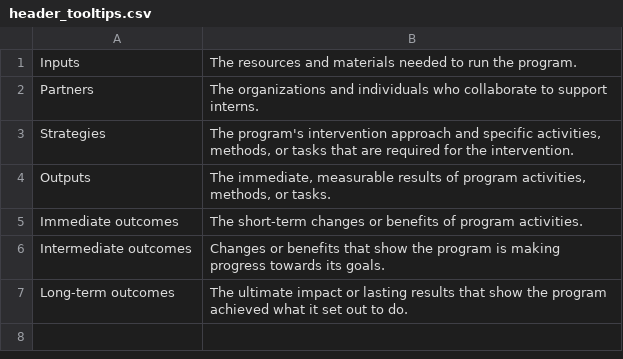
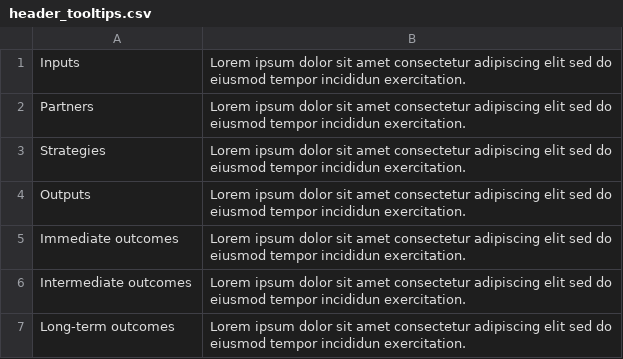
Before and after one commit to januaryadvisors/purpose-built-dashboard, a CSV file: data/header_tooltips.csv, drawn as a sheet.

```diff
--- a/data/header_tooltips.csv
+++ b/data/header_tooltips.csv
@@ -1,7 +1,7 @@
-Inputs,The resources and materials needed to run the program.
-Partners,The organizations and individuals who collaborate to support interns.
-Strategies,"The program's intervention approach and specific activities, methods, or tasks that are required for the intervention."
-Outputs,"The immediate, measurable results of program activities, methods, or tasks."
-Immediate outcomes,The short-term changes or benefits of program activities.
-Intermediate outcomes,Changes or benefits that show the program is making progress towards its goals.
-Long-term outcomes,The ultimate impact or lasting results that show the program achieved what it set out to do.
+Inputs,Lorem ipsum dolor sit amet consectetur adipiscing elit sed do eiusmod tempor incididun exercitation.
+Partners,Lorem ipsum dolor sit amet consectetur adipiscing elit sed do eiusmod tempor incididun exercitation.
+Strategies,"Lorem ipsum dolor sit amet consectetur adipiscing elit sed do eiusmod tempor incididun exercitation. "
+Outputs,"Lorem ipsum dolor sit amet consectetur adipiscing elit sed do eiusmod tempor incididun exercitation. "
+Immediate outcomes,Lorem ipsum dolor sit amet consectetur adipiscing elit sed do eiusmod tempor incididun exercitation.
+Intermediate outcomes,Lorem ipsum dolor sit amet consectetur adipiscing elit sed do eiusmod tempor incididun exercitation.
+Long-term outcomes,Lorem ipsum dolor sit amet consectetur adipiscing elit sed do eiusmod tempor incididun exercitation.
```
Also changed, not shown: 4 other files.
